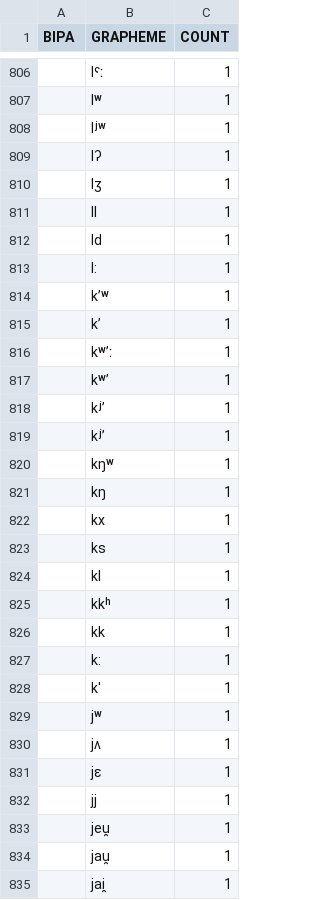
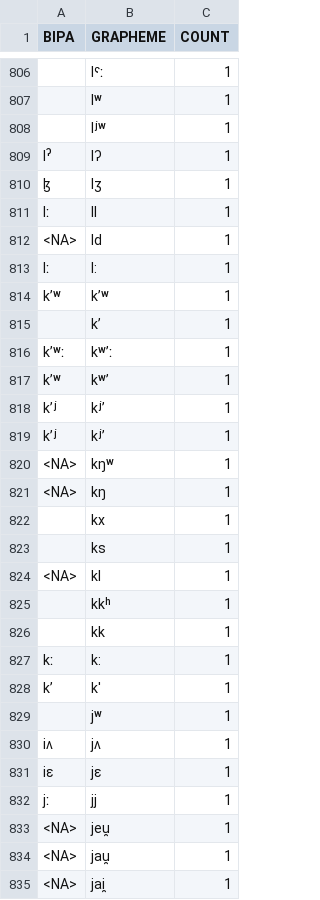
Before and after one commit to cldf-clts/clts, a TSV file: sources/jipa/graphemes.tsv, drawn as a sheet; only a part is shown, gaps mark what is left out; the diff covers the shown part only.

Commit message:
Fix BIPA mapping when possible/necessary

```diff
--- a/sources/jipa/graphemes.tsv
+++ b/sources/jipa/graphemes.tsv
@@ -808,28 +808,28 @@ BIPA	GRAPHEME	COUNT
 	lʲʷ	1
-	lʔ	1
-	lʒ	1
-	ll	1
-	ld	1
-	l:	1
-	k’ʷ	1
+lˀ	lʔ	1
+ɮ	lʒ	1
+lː	ll	1
+<NA>	ld	1
+lː	l:	1
+kʼʷ	k’ʷ	1
 	kʼ	1
-	kʷ’ː	1
-	kʷʼ	1
-	kʲ’	1
-	kʲʼ	1
-	kŋʷ	1
-	kŋ	1
+k’ʷː	kʷ’ː	1
+kʼʷ	kʷʼ	1
+k’ʲ	kʲ’	1
+k’ʲ	kʲʼ	1
+<NA>	kŋʷ	1
+<NA>	kŋ	1
 	kx	1
 	ks	1
-	kl	1
+<NA>	kl	1
 	kkʰ	1
 	kk	1
-	k:	1
-	k'	1
+kː	k:	1
+k’	k'	1
 	jʷ	1
-	jʌ	1
-	jɛ	1
-	jj	1
-	jeu̯	1
-	jau̯	1
-	jai̯	1
+iʌ	jʌ	1
+iɛ	jɛ	1
+jː	jj	1
+<NA>	jeu̯	1
+<NA>	jau̯	1
+<NA>	jai̯	1
```
Also changed, not shown: 175 edited cells elsewhere in this file.
